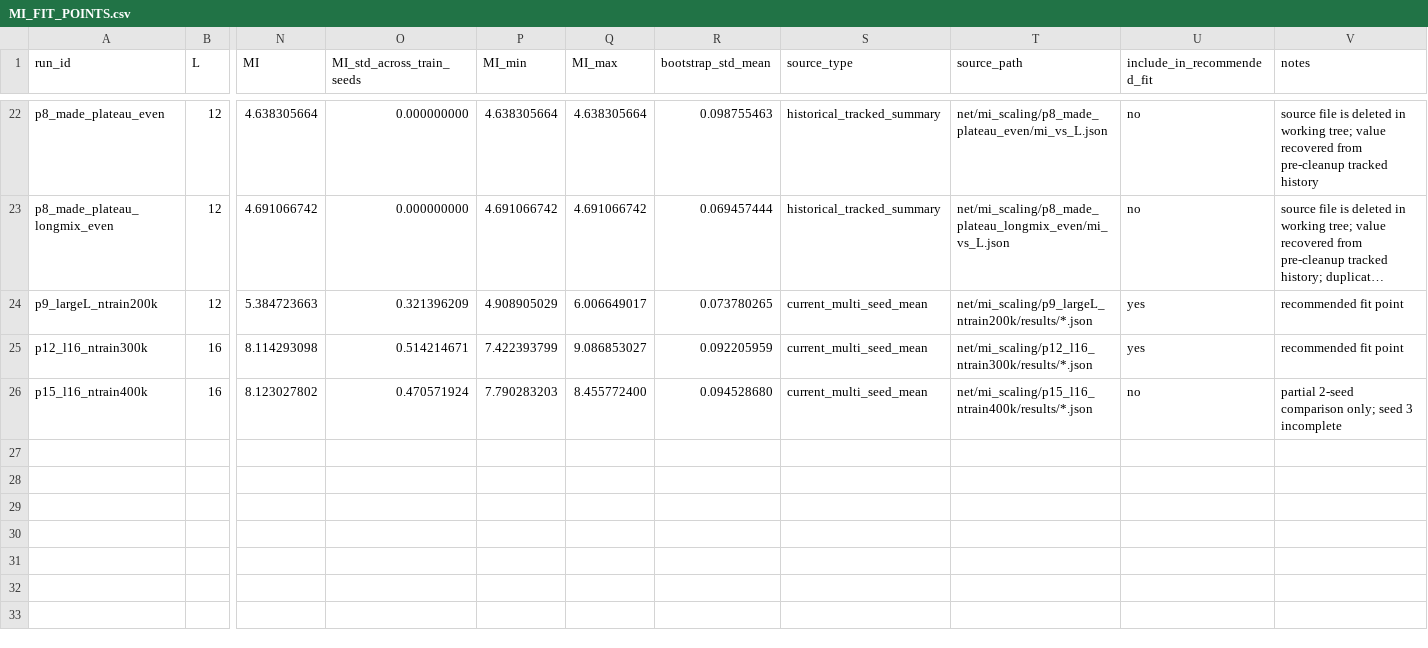
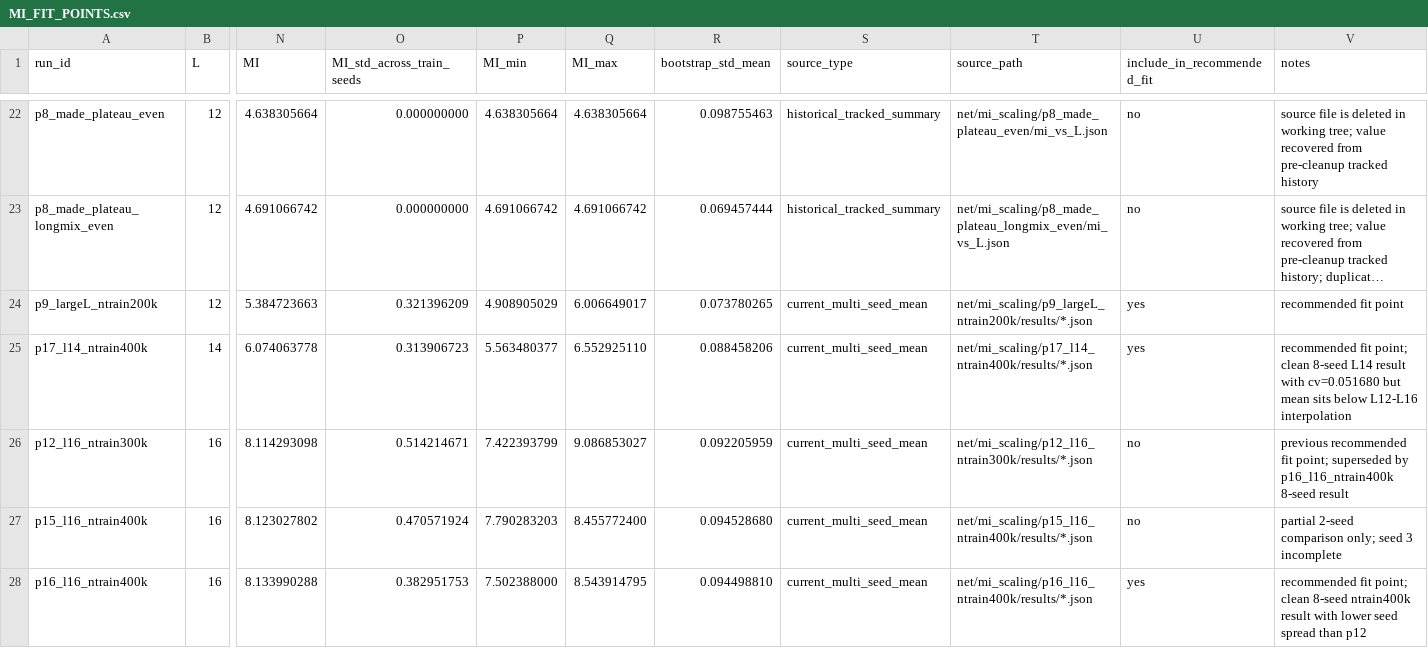
Before and after one commit to jindahe/GND, a CSV file: generative_decoder/docs/MI_FIT_POINTS.csv, drawn as a sheet; only a part is shown, gaps mark what is left out; long unchanged cells end in …; addresses are those after the commit; rows hold the shown columns only; the diff names each change by its address in the sheet, - before the commit and + after, or states it on an @@ line.

Commit message:
Record L14 and updated L16 MI scaling results

```diff
--- a/generative_decoder/docs/MI_FIT_POINTS.csv
+++ b/generative_decoder/docs/MI_FIT_POINTS.csv
+row 25: p17_l14_ntrain400k | 14 | 6.074063778 | 0.313906723 | 5.563480377 | 6.552925110 | 0.088458206 | current_multi_seed_mean | net/mi_scaling/p17_l14_ntrain400k/results/*.json | yes | recommended fit point; clean 8-seed L14 result with cv=0.051680 but mean sits below L12-L16 interpolation
-U26 (include_in_recommended_fit): yes
+U26 (include_in_recommended_fit): no
-V26 (notes): recommended fit point
+V26 (notes): previous recommended fit point; superseded by p16_l16_ntrain400k 8-seed result
+row 28: p16_l16_ntrain400k | 16 | 8.133990288 | 0.382951753 | 7.502388000 | 8.543914795 | 0.094498810 | current_multi_seed_mean | net/mi_scaling/p16_l16_ntrain400k/results/*.json | yes | recommended fit point; clean 8-seed ntrain400k result with lower seed spread than p12
```
Also changed, not shown: 4 other files.
